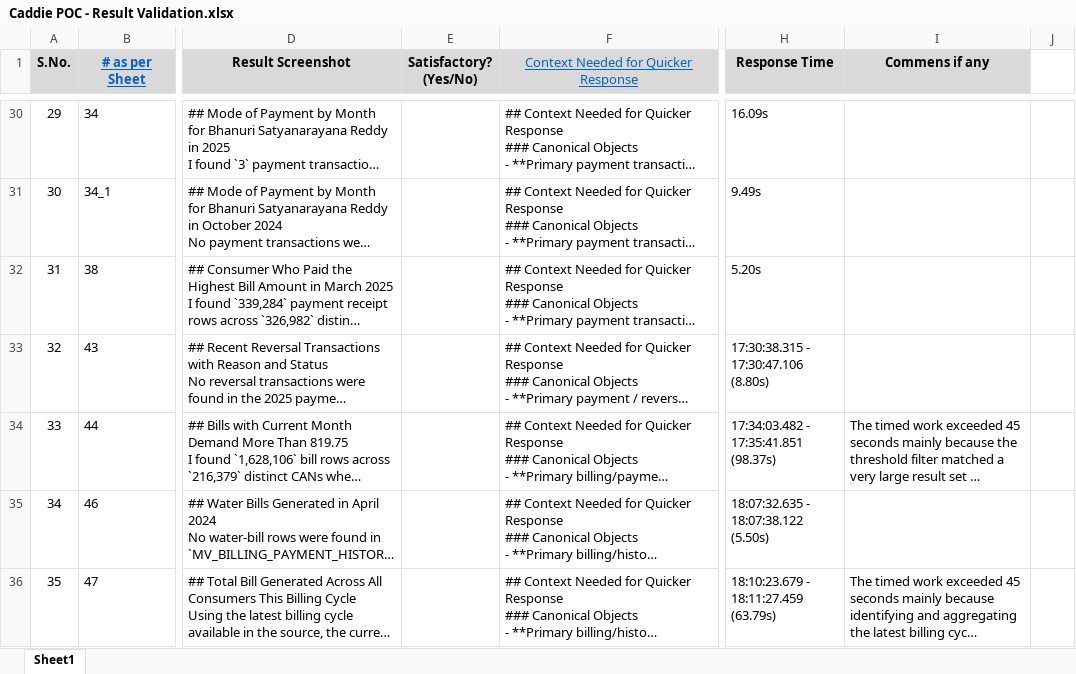
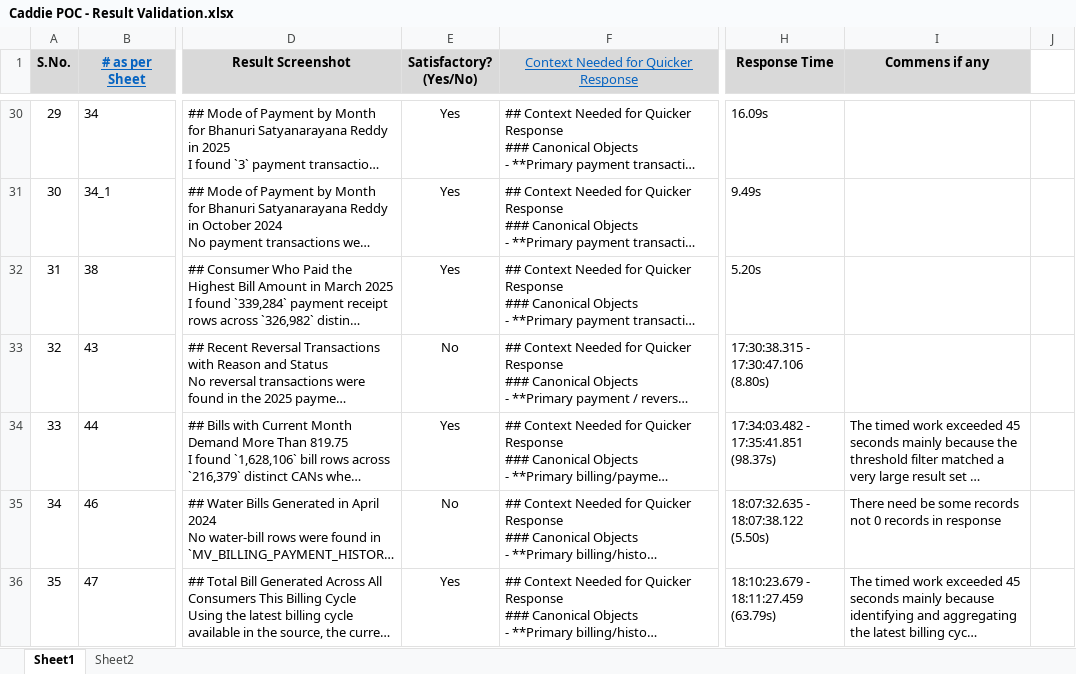
Before and after one commit to vamshi-blender/caddie, an Excel workbook: Caddie POC - Result Validation.xlsx, sheet Sheet1, drawn as a sheet; only a part is shown, gaps mark what is left out; long unchanged cells end in …; values as stored, in another font and other column widths than the file's, no borders; charts and pictures not drawn; the diff covers the shown part only; the diff names each change by its address in the sheet, - before the commit and + after, or states it on an @@ line.

```diff
--- a/Caddie POC - Result Validation.xlsx (sheet Sheet1)
+++ b/Caddie POC - Result Validation.xlsx (sheet Sheet1)
+sheet tab: Sheet2
-E30:E32 (Satisfactory? (Yes/No)): (empty)
+E30:E32 (Satisfactory? (Yes/No)): Yes
-E33 (Satisfactory? (Yes/No)): (empty)
+E33 (Satisfactory? (Yes/No)): No
-E34 (Satisfactory? (Yes/No)): (empty)
+E34 (Satisfactory? (Yes/No)): Yes
-E35 (Satisfactory? (Yes/No)): (empty)
+E35 (Satisfactory? (Yes/No)): No
-I35 (Commens if any): (empty)
+I35 (Commens if any): There need be some records not 0 records in response
-E36 (Satisfactory? (Yes/No)): (empty)
+E36 (Satisfactory? (Yes/No)): Yes
```
Also changed, not shown: 68 edited cells and cell formats elsewhere in this sheet, charts or pictures, 20 other files.
